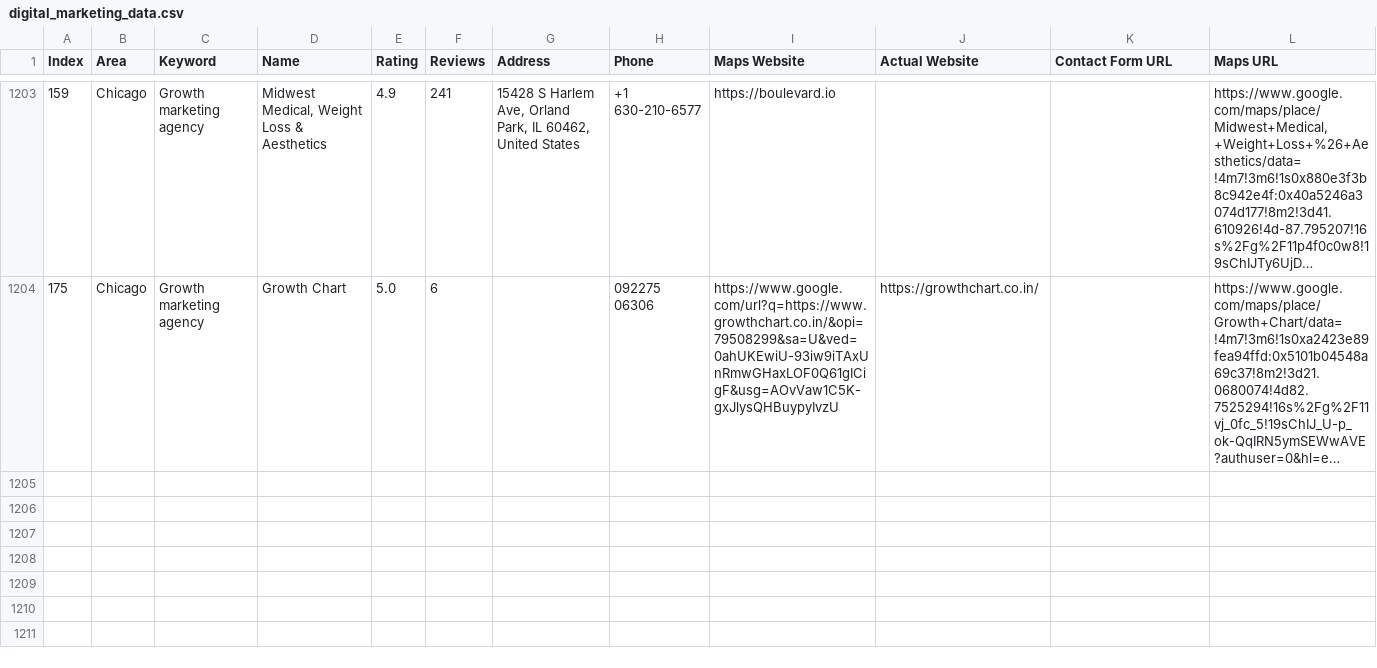
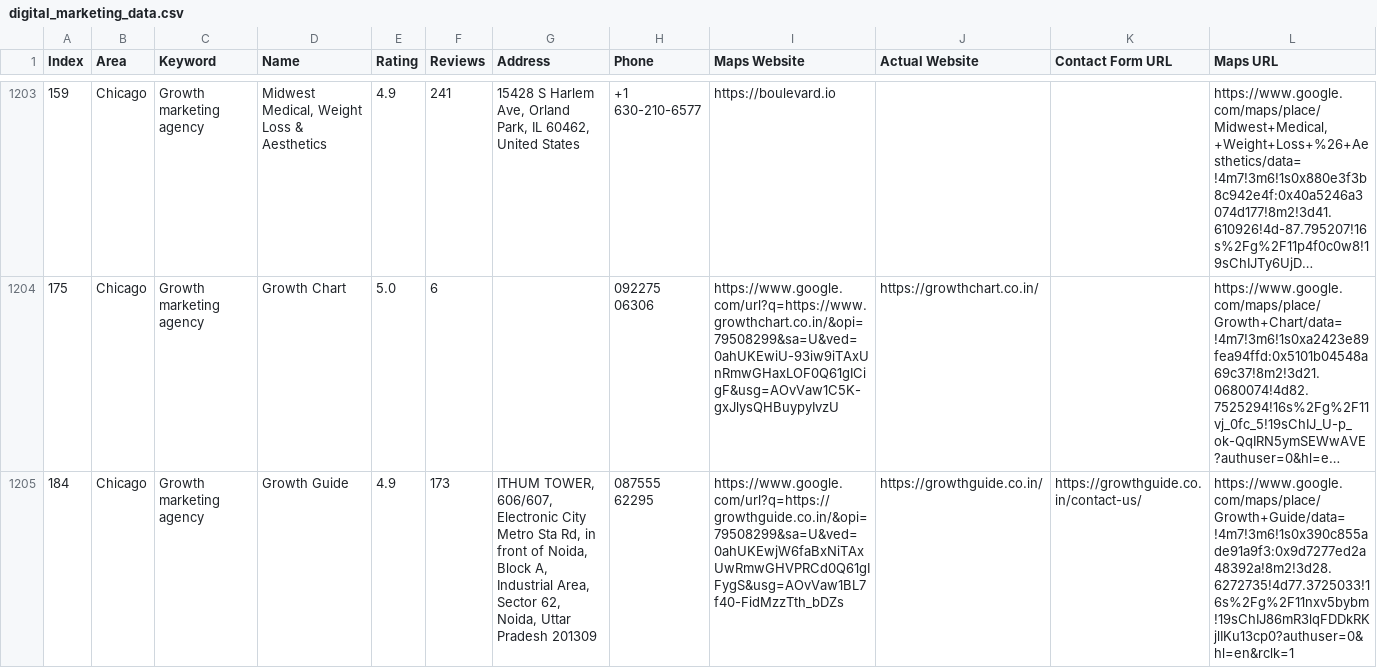
Before and after one commit to farhan281/cf-filler-with-captch-solver, a CSV file: digital_marketing_data.csv, drawn as a sheet; only a part is shown, gaps mark what is left out; long unchanged cells end in …; rows hold the shown columns only; the diff names each change by its address in the sheet, - before the commit and + after, or states it on an @@ line.

```diff
--- a/digital_marketing_data.csv
+++ b/digital_marketing_data.csv
+row 1205: 184 | Chicago | Growth marketing agency | Growth Guide | 4.9 | 173 | ITHUM TOWER, 606/607, Electronic City Metro Sta Rd, in front of Noida, Block A, Industrial Area, Sector 62, Noida, Uttar Pradesh 201309 | 087555 62295 | https://www.google.com/url?q=https://growthguide.co.in/&opi=79508299&sa=U&ved=0ahUKEwjW6faBxNiTAxUwRmwGHVPRCd0Q61gIFygS&usg=AOvVaw1BL7f40-FidMzzTth_bDZs | https://growthguide.co.in/ | https://growthguide.co.in/contact-us/ | https://www.google.com/maps/place/Growth+Guide/data=!4m7!3m6!1s0x390c855ade91a9f3:0x9d7277ed2a48392a!8m2!3d28.6272735!4d77.3725033!16s%2Fg%2F11nxv5bybm!19sChIJ86mR3lqFDDkRKjlIKu13cp0?authuser=0&hl=en&rclk=1
```
Also changed, not shown: form_results/contact_results.csv, 1 other file.
